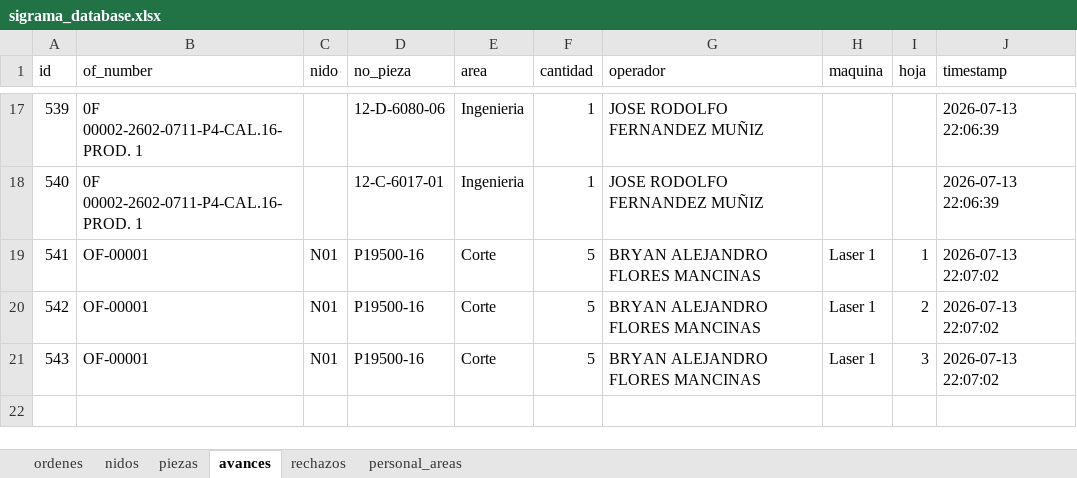
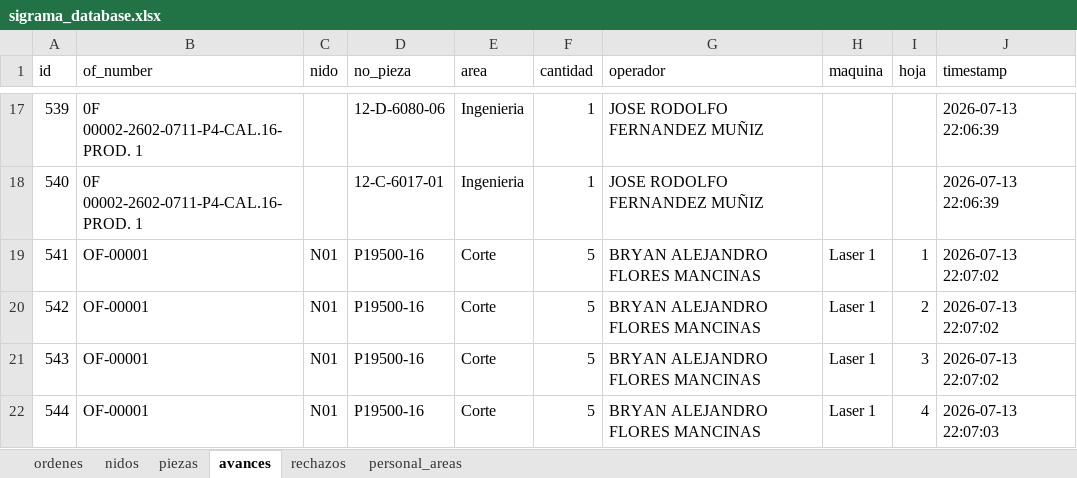
Before and after one commit to jesusalbertomoraleslopez-byte/control-corte-doblez, an Excel workbook: sigrama_database.xlsx, sheet avances, drawn as a sheet; only a part is shown, gaps mark what is left out; values as stored, in another font and other column widths than the file's, no borders; the diff names each change by its address in the sheet, - before the commit and + after, or states it on an @@ line.

Commit message:
Auto-sync DB Excel 2026-07-13 22:07:03

```diff
--- a/sigrama_database.xlsx (sheet avances)
+++ b/sigrama_database.xlsx (sheet avances)
+row 22: 544 | OF-00001 | N01 | P19500-16 | Corte | 5 | BRYAN ALEJANDRO FLORES MANCINAS | Laser 1 | 4 | 2026-07-13 22:07:03
```
